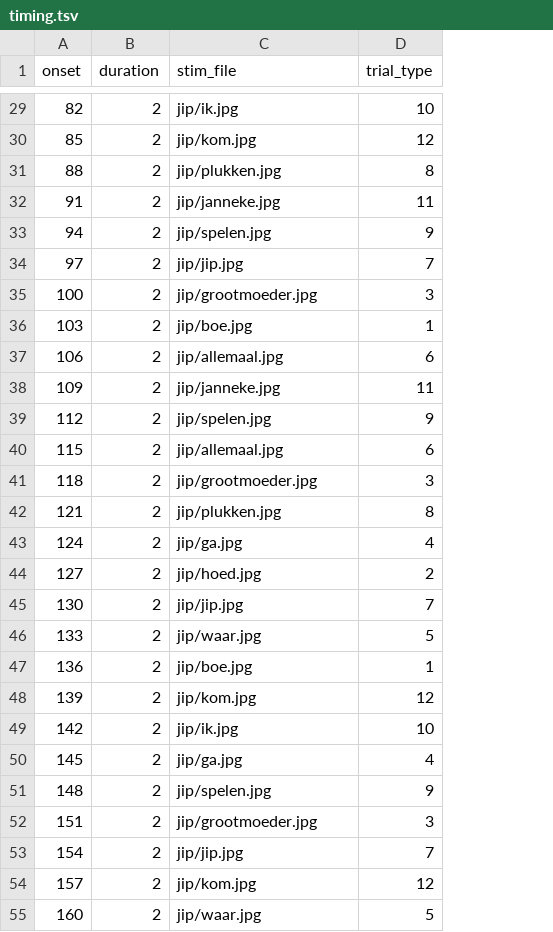
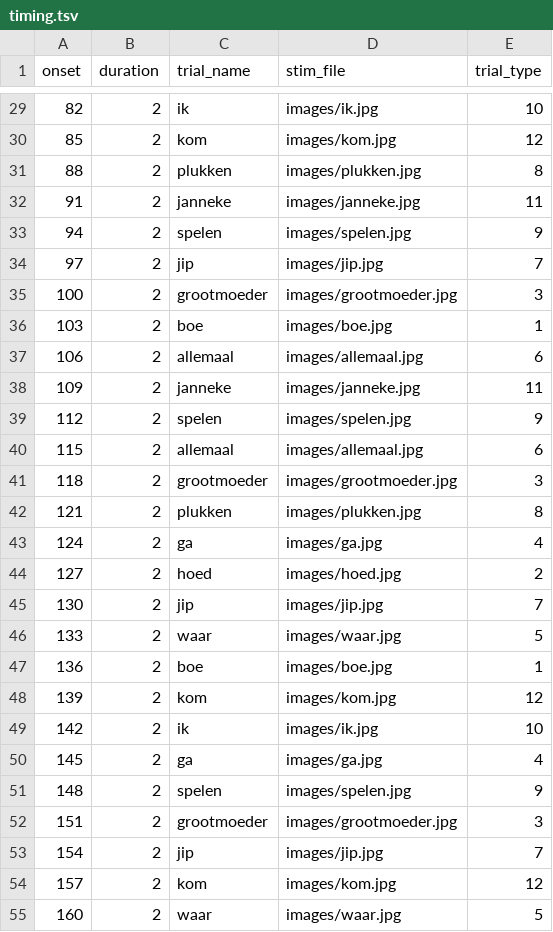
Before and after one commit to gpiantoni/tasks_in_OR, a TSV file: qttasks/tasks/jip/timing.tsv, drawn as a sheet; only a part is shown, gaps mark what is left out; addresses are those after the commit; the diff covers the shown part only; the diff names each change by its address in the sheet, - before the commit and + after, or states it on an @@ line.

```diff
--- a/qttasks/tasks/jip/timing.tsv
+++ b/qttasks/tasks/jip/timing.tsv
+column C (trial_name), rows 29-55: ik | kom | plukken | janneke | spelen | jip | grootmoeder | boe | allemaal | janneke | spelen | allemaal | grootmoeder | plukken | ga | hoed | jip | waar | boe | kom | ik | ga | spelen | grootmoeder | jip | kom | waar
-D29 (stim_file): jip/ik.jpg
+D29 (stim_file): images/ik.jpg
-D30 (stim_file): jip/kom.jpg
+D30 (stim_file): images/kom.jpg
-D31 (stim_file): jip/plukken.jpg
+D31 (stim_file): images/plukken.jpg
-D32 (stim_file): jip/janneke.jpg
+D32 (stim_file): images/janneke.jpg
-D33 (stim_file): jip/spelen.jpg
+D33 (stim_file): images/spelen.jpg
-D34 (stim_file): jip/jip.jpg
+D34 (stim_file): images/jip.jpg
-D35 (stim_file): jip/grootmoeder.jpg
+D35 (stim_file): images/grootmoeder.jpg
-D36 (stim_file): jip/boe.jpg
+D36 (stim_file): images/boe.jpg
-D37 (stim_file): jip/allemaal.jpg
+D37 (stim_file): images/allemaal.jpg
-D38 (stim_file): jip/janneke.jpg
+D38 (stim_file): images/janneke.jpg
-D39 (stim_file): jip/spelen.jpg
+D39 (stim_file): images/spelen.jpg
-D40 (stim_file): jip/allemaal.jpg
+D40 (stim_file): images/allemaal.jpg
-D41 (stim_file): jip/grootmoeder.jpg
+D41 (stim_file): images/grootmoeder.jpg
-D42 (stim_file): jip/plukken.jpg
+D42 (stim_file): images/plukken.jpg
-D43 (stim_file): jip/ga.jpg
+D43 (stim_file): images/ga.jpg
-D44 (stim_file): jip/hoed.jpg
+D44 (stim_file): images/hoed.jpg
-D45 (stim_file): jip/jip.jpg
+D45 (stim_file): images/jip.jpg
-D46 (stim_file): jip/waar.jpg
+D46 (stim_file): images/waar.jpg
-D47 (stim_file): jip/boe.jpg
+D47 (stim_file): images/boe.jpg
-D48 (stim_file): jip/kom.jpg
+D48 (stim_file): images/kom.jpg
-D49 (stim_file): jip/ik.jpg
+D49 (stim_file): images/ik.jpg
-D50 (stim_file): jip/ga.jpg
+D50 (stim_file): images/ga.jpg
-D51 (stim_file): jip/spelen.jpg
+D51 (stim_file): images/spelen.jpg
-D52 (stim_file): jip/grootmoeder.jpg
+D52 (stim_file): images/grootmoeder.jpg
-D53 (stim_file): jip/jip.jpg
+D53 (stim_file): images/jip.jpg
-D54 (stim_file): jip/kom.jpg
+D54 (stim_file): images/kom.jpg
-D55 (stim_file): jip/waar.jpg
+D55 (stim_file): images/waar.jpg
```
Also changed, not shown: 93 edited cells elsewhere in this file, 10 other files.
